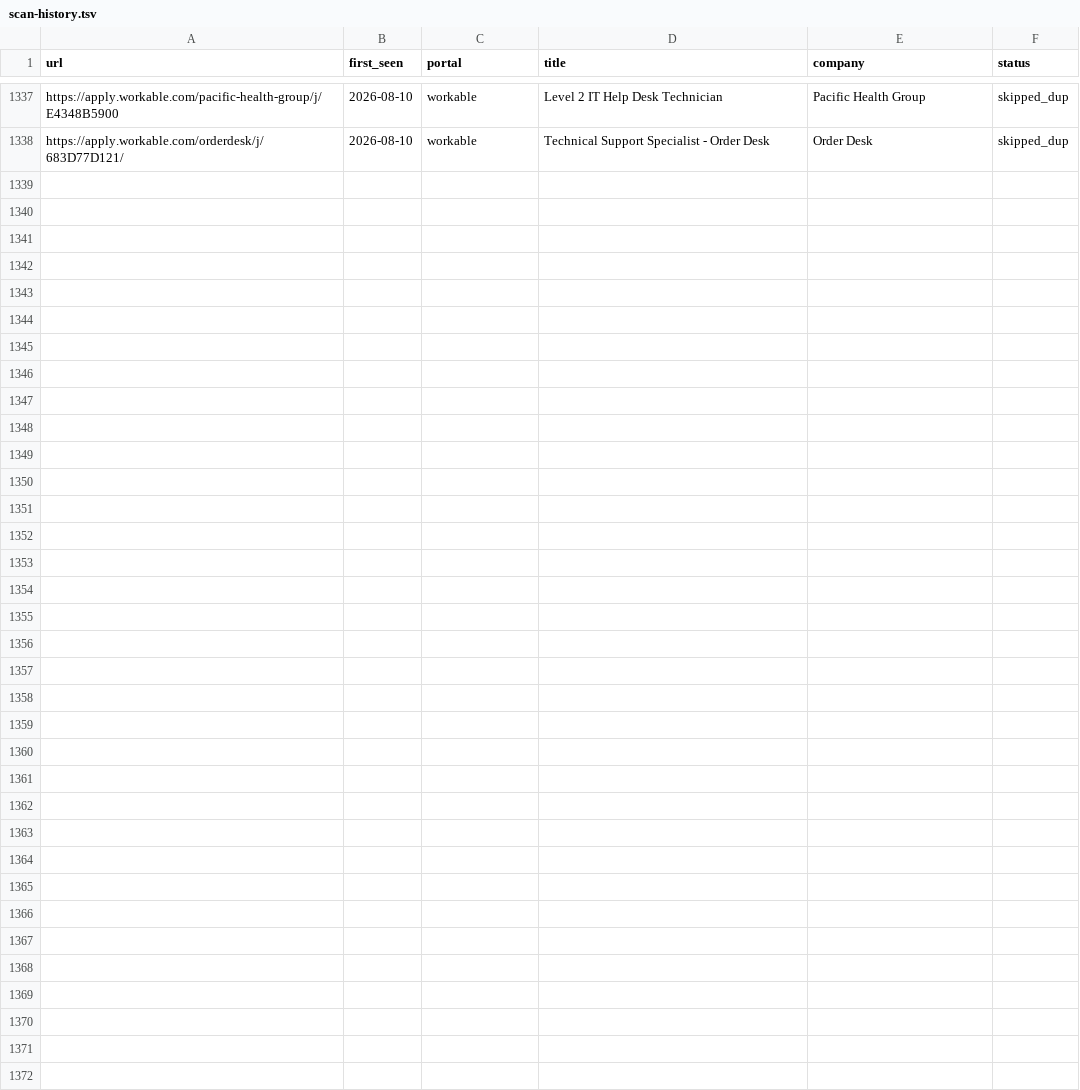
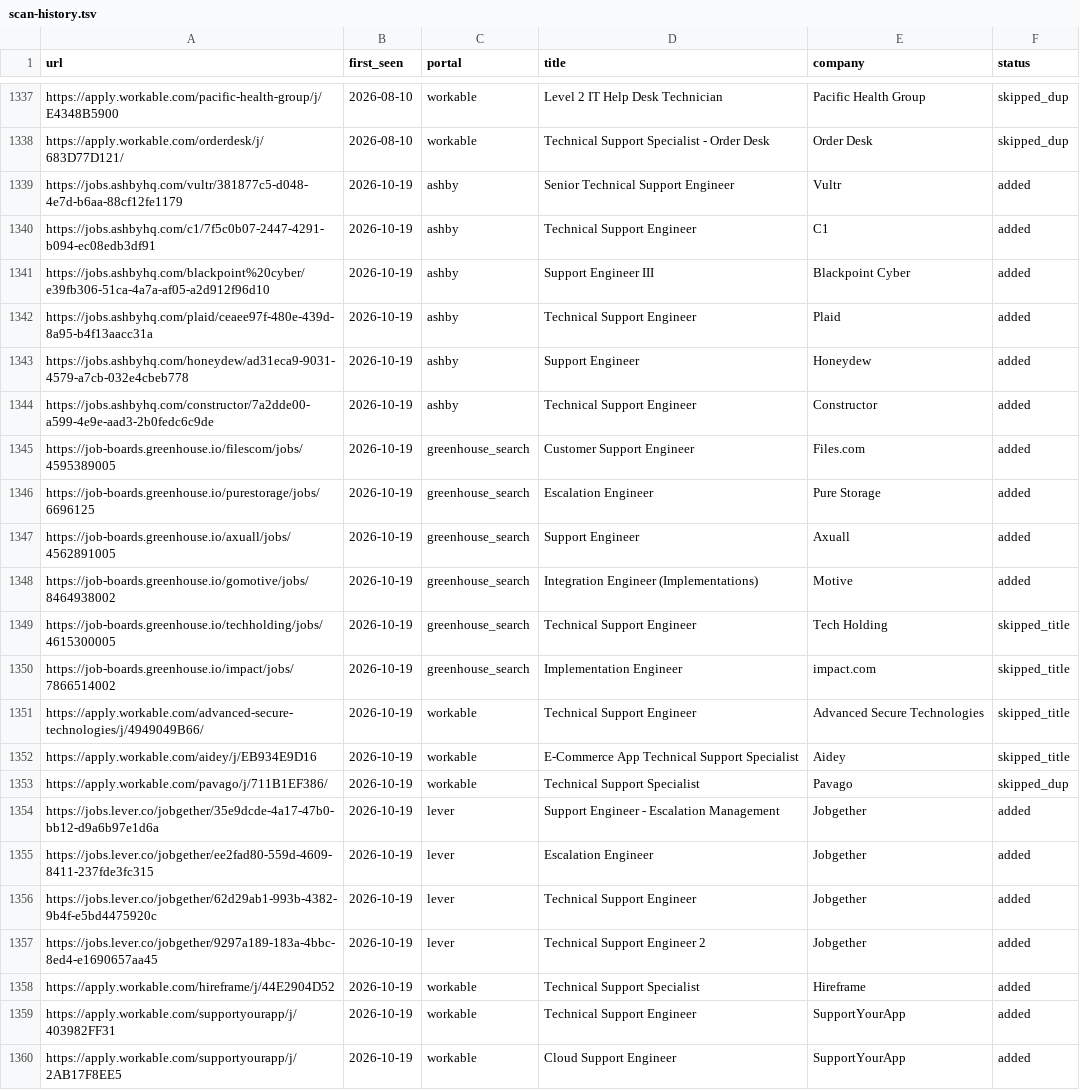
Before and after one commit to AdilovM/career-ops, a TSV file: data/scan-history.tsv, drawn as a sheet; only a part is shown, gaps mark what is left out.

```diff
--- a/data/scan-history.tsv
+++ b/data/scan-history.tsv
@@ -1338 +1338,23 @@ https://apply.workable.com/pacific-health-group/j/E4348B5900	2026-08-10	workable
 https://apply.workable.com/orderdesk/j/683D77D121/	2026-08-10	workable	Technical Support Specialist - Order Desk	Order Desk	skipped_dup
+https://jobs.ashbyhq.com/vultr/381877c5-d048-4e7d-b6aa-88cf12fe1179	2026-10-19	ashby	Senior Technical Support Engineer	Vultr	added
+https://jobs.ashbyhq.com/c1/7f5c0b07-2447-4291-b094-ec08edb3df91	2026-10-19	ashby	Technical Support Engineer	C1	added
+https://jobs.ashbyhq.com/blackpoint%20cyber/e39fb306-51ca-4a7a-af05-a2d912f96d10	2026-10-19	ashby	Support Engineer III	Blackpoint Cyber	added
+https://jobs.ashbyhq.com/plaid/ceaee97f-480e-439d-8a95-b4f13aacc31a	2026-10-19	ashby	Technical Support Engineer	Plaid	added
+https://jobs.ashbyhq.com/honeydew/ad31eca9-9031-4579-a7cb-032e4cbeb778	2026-10-19	ashby	Support Engineer	Honeydew	added
+https://jobs.ashbyhq.com/constructor/7a2dde00-a599-4e9e-aad3-2b0fedc6c9de	2026-10-19	ashby	Technical Support Engineer	Constructor	added
+https://job-boards.greenhouse.io/filescom/jobs/4595389005	2026-10-19	greenhouse_search	Customer Support Engineer	Files.com	added
+https://job-boards.greenhouse.io/purestorage/jobs/6696125	2026-10-19	greenhouse_search	Escalation Engineer	Pure Storage	added
+https://job-boards.greenhouse.io/axuall/jobs/4562891005	2026-10-19	greenhouse_search	Support Engineer	Axuall	added
+https://job-boards.greenhouse.io/gomotive/jobs/8464938002	2026-10-19	greenhouse_search	Integration Engineer (Implementations)	Motive	added
+https://job-boards.greenhouse.io/techholding/jobs/4615300005	2026-10-19	greenhouse_search	Technical Support Engineer	Tech Holding	skipped_title
+https://job-boards.greenhouse.io/impact/jobs/7866514002	2026-10-19	greenhouse_search	Implementation Engineer	impact.com	skipped_title
+https://apply.workable.com/advanced-secure-technologies/j/4949049B66/	2026-10-19	workable	Technical Support Engineer	Advanced Secure Technologies	skipped_title
+https://apply.workable.com/aidey/j/EB934E9D16	2026-10-19	workable	E-Commerce App Technical Support Specialist	Aidey	skipped_title
+https://apply.workable.com/pavago/j/711B1EF386/	2026-10-19	workable	Technical Support Specialist	Pavago	skipped_dup
+https://jobs.lever.co/jobgether/35e9dcde-4a17-47b0-bb12-d9a6b97e1d6a	2026-10-19	lever	Support Engineer - Escalation Management	Jobgether	added
+https://jobs.lever.co/jobgether/ee2fad80-559d-4609-8411-237fde3fc315	2026-10-19	lever	Escalation Engineer	Jobgether	added
+https://jobs.lever.co/jobgether/62d29ab1-993b-4382-9b4f-e5bd4475920c	2026-10-19	lever	Technical Support Engineer	Jobgether	added
+https://jobs.lever.co/jobgether/9297a189-183a-4bbc-8ed4-e1690657aa45	2026-10-19	lever	Technical Support Engineer 2	Jobgether	added
+https://apply.workable.com/hireframe/j/44E2904D52	2026-10-19	workable	Technical Support Specialist	Hireframe	added
+https://apply.workable.com/supportyourapp/j/403982FF31	2026-10-19	workable	Technical Support Engineer	SupportYourApp	added
+https://apply.workable.com/supportyourapp/j/2AB17F8EE5	2026-10-19	workable	Cloud Support Engineer	SupportYourApp	added
```
Also changed, not shown: 1 other file.
